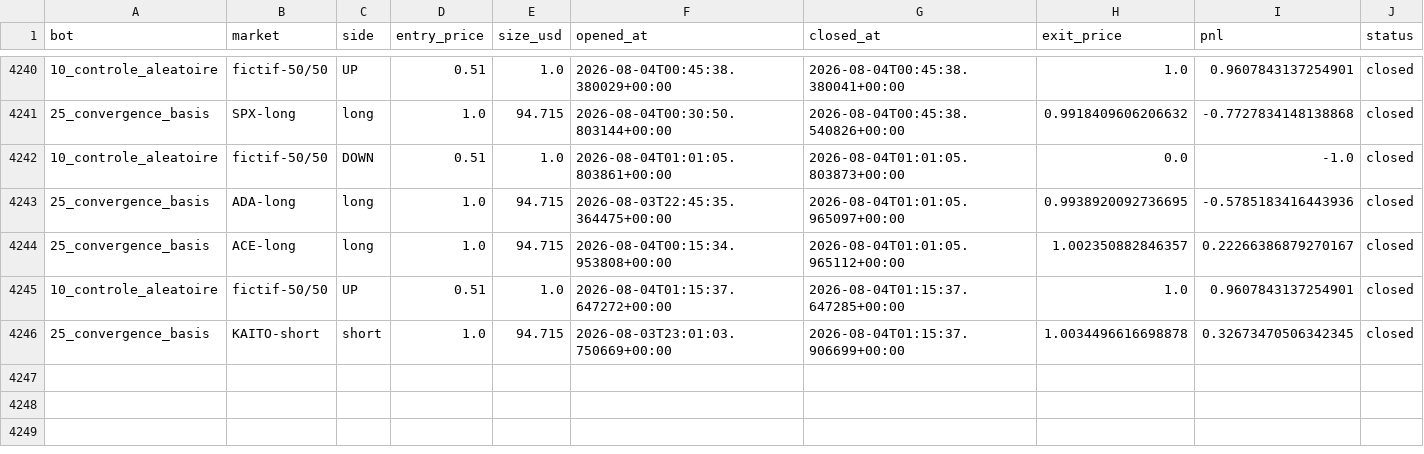
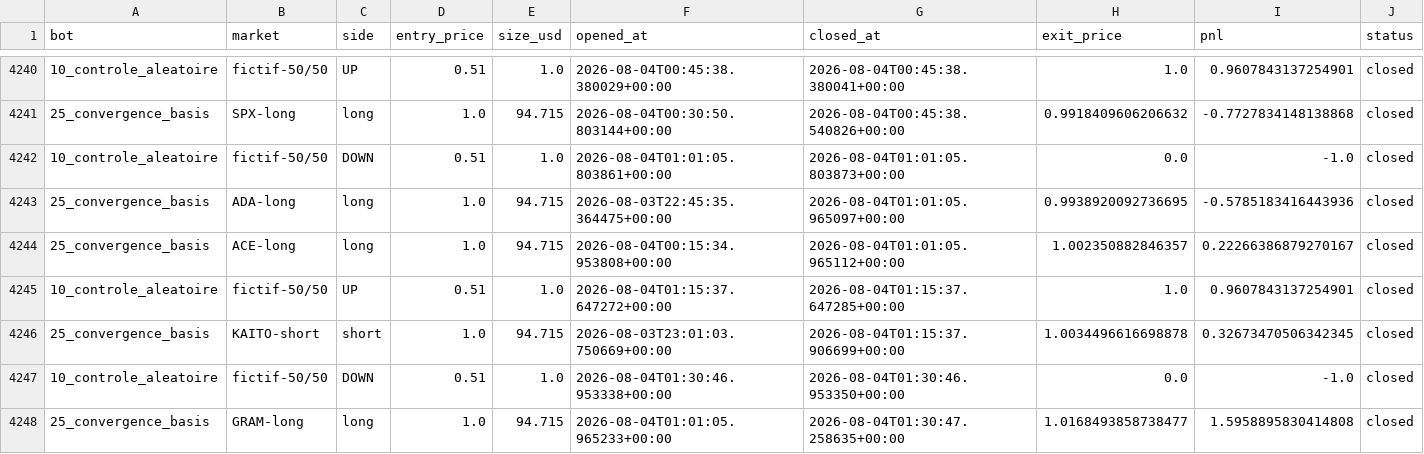
Before and after one commit to BSA-Laky/banc-paper, a CSV file: paper_trades.csv, drawn as a sheet; only a part is shown, gaps mark what is left out; the diff names each change by its address in the sheet, - before the commit and + after, or states it on an @@ line.

```diff
--- a/paper_trades.csv
+++ b/paper_trades.csv
+row 4247: 10_controle_aleatoire | fictif-50/50 | DOWN | 0.51 | 1.0 | 2026-08-04T01:30:46.953338+00:00 | 2026-08-04T01:30:46.953350+00:00 | 0.0 | -1.0 | closed
+row 4248: 25_convergence_basis | GRAM-long | long | 1.0 | 94.715 | 2026-08-04T01:01:05.965233+00:00 | 2026-08-04T01:30:47.258635+00:00 | 1.0168493858738477 | 1.5958895830414808 | closed
```
Also changed, not shown: etat/testnet_trades.csv, 15 other files.
